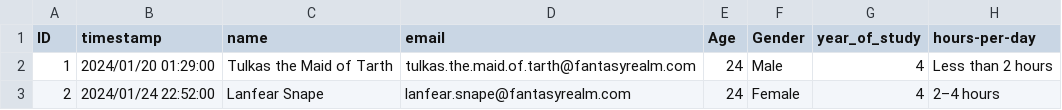
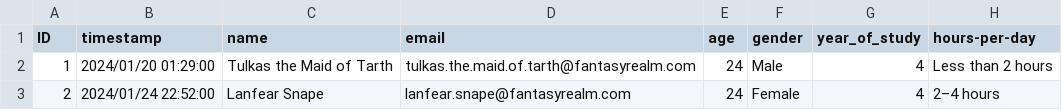
Before and after one commit to Atlantic-RDM/Atlantic-RDM.github.io, a CSV file: docs/survey-data_clean-cols_IDs.csv, drawn as a sheet; only a part is shown; the diff names each change by its address in the sheet, - before the commit and + after, or states it on an @@ line.

Commit message:
more survey cleaning

```diff
--- a/docs/survey-data_clean-cols_IDs.csv
+++ b/docs/survey-data_clean-cols_IDs.csv
-E1: Age
+E1: age
-F1: Gender
+F1: gender
```
Also changed, not shown: survey-data_clean-cols_IDs.csv, 2 other files.
